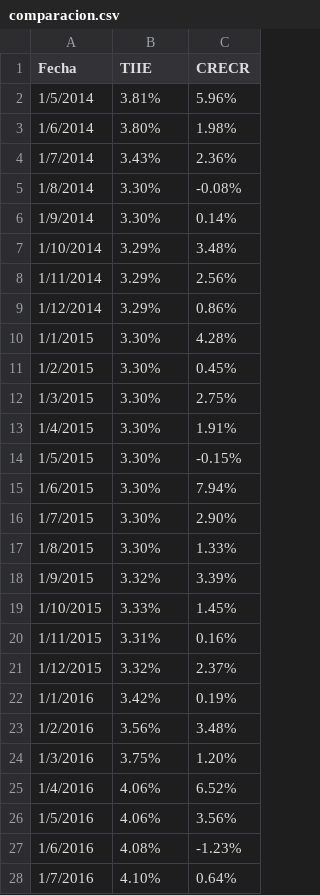
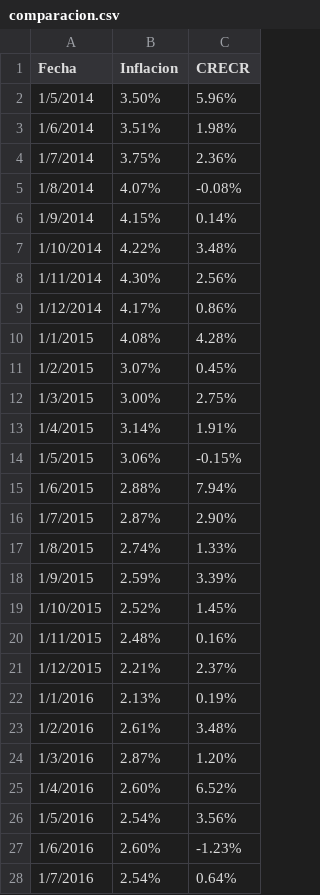
Before and after one commit to Edwinale20/App, a CSV file: comparacion.csv, drawn as a sheet; only a part is shown; the diff covers the shown part only.

Commit message:
Add files via upload

```diff
--- a/comparacion.csv
+++ b/comparacion.csv
@@ -1,28 +1,28 @@
-Fecha,TIIE,CRECR
-1/5/2014,3.81%,5.96%
-1/6/2014,3.80%,1.98%
-1/7/2014,3.43%,2.36%
-1/8/2014,3.30%,-0.08%
-1/9/2014,3.30%,0.14%
-1/10/2014,3.29%,3.48%
-1/11/2014,3.29%,2.56%
-1/12/2014,3.29%,0.86%
-1/1/2015,3.30%,4.28%
-1/2/2015,3.30%,0.45%
-1/3/2015,3.30%,2.75%
-1/4/2015,3.30%,1.91%
-1/5/2015,3.30%,-0.15%
-1/6/2015,3.30%,7.94%
-1/7/2015,3.30%,2.90%
-1/8/2015,3.30%,1.33%
-1/9/2015,3.32%,3.39%
-1/10/2015,3.33%,1.45%
-1/11/2015,3.31%,0.16%
-1/12/2015,3.32%,2.37%
-1/1/2016,3.42%,0.19%
-1/2/2016,3.56%,3.48%
-1/3/2016,3.75%,1.20%
-1/4/2016,4.06%,6.52%
-1/5/2016,4.06%,3.56%
-1/6/2016,4.08%,-1.23%
-1/7/2016,4.10%,0.64%
+Fecha,Inflacion,CRECR
+1/5/2014,3.50%,5.96%
+1/6/2014,3.51%,1.98%
+1/7/2014,3.75%,2.36%
+1/8/2014,4.07%,-0.08%
+1/9/2014,4.15%,0.14%
+1/10/2014,4.22%,3.48%
+1/11/2014,4.30%,2.56%
+1/12/2014,4.17%,0.86%
+1/1/2015,4.08%,4.28%
+1/2/2015,3.07%,0.45%
+1/3/2015,3.00%,2.75%
+1/4/2015,3.14%,1.91%
+1/5/2015,3.06%,-0.15%
+1/6/2015,2.88%,7.94%
+1/7/2015,2.87%,2.90%
+1/8/2015,2.74%,1.33%
+1/9/2015,2.59%,3.39%
+1/10/2015,2.52%,1.45%
+1/11/2015,2.48%,0.16%
+1/12/2015,2.21%,2.37%
+1/1/2016,2.13%,0.19%
+1/2/2016,2.61%,3.48%
+1/3/2016,2.87%,1.20%
+1/4/2016,2.60%,6.52%
+1/5/2016,2.54%,3.56%
+1/6/2016,2.60%,-1.23%
+1/7/2016,2.54%,0.64%
```
Also changed, not shown: 94 edited cells elsewhere in this file.
